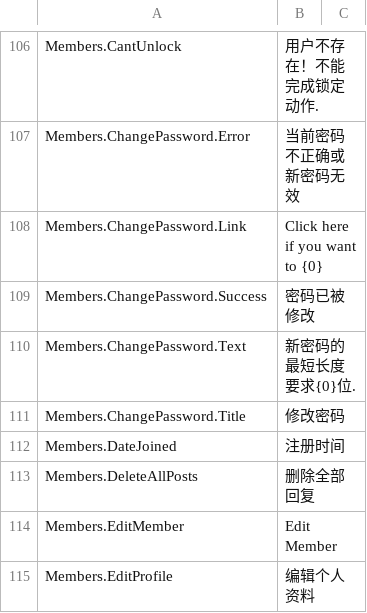
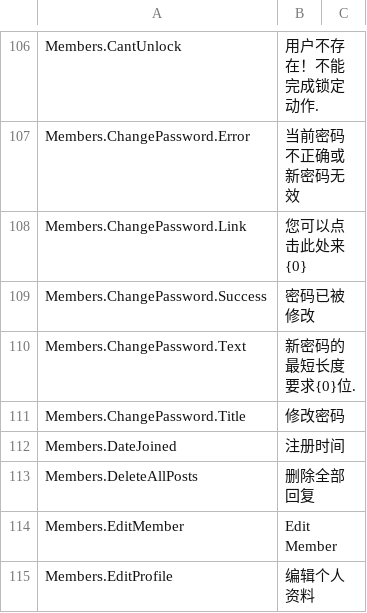
Before and after one commit to zfq308/mvcforum, a CSV file: MVCForum.Website/Installer/zh-CN.csv, drawn as a sheet; only a part is shown, gaps mark what is left out.

```diff
--- a/MVCForum.Website/Installer/zh-CN.csv
+++ b/MVCForum.Website/Installer/zh-CN.csv
@@ -107,3 +107,3 @@ Members.CantUnlock,用户不存在！不能完成锁定动作.
 Members.ChangePassword.Error,当前密码不正确或新密码无效
-Members.ChangePassword.Link,Click here if you want to {0}
+Members.ChangePassword.Link,您可以点击此处来{0}
 Members.ChangePassword.Success,密码已被修改
```
Also changed, not shown: 21 other files.
